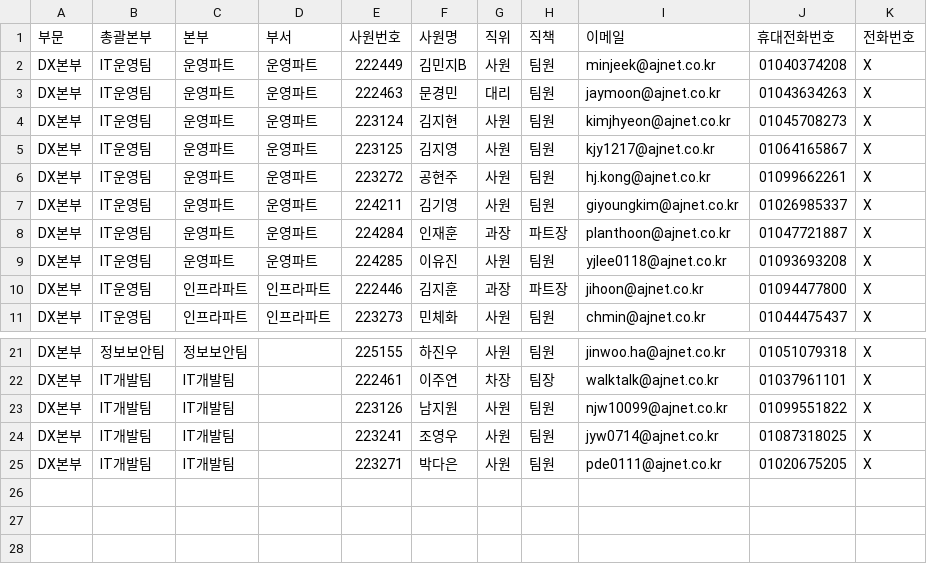
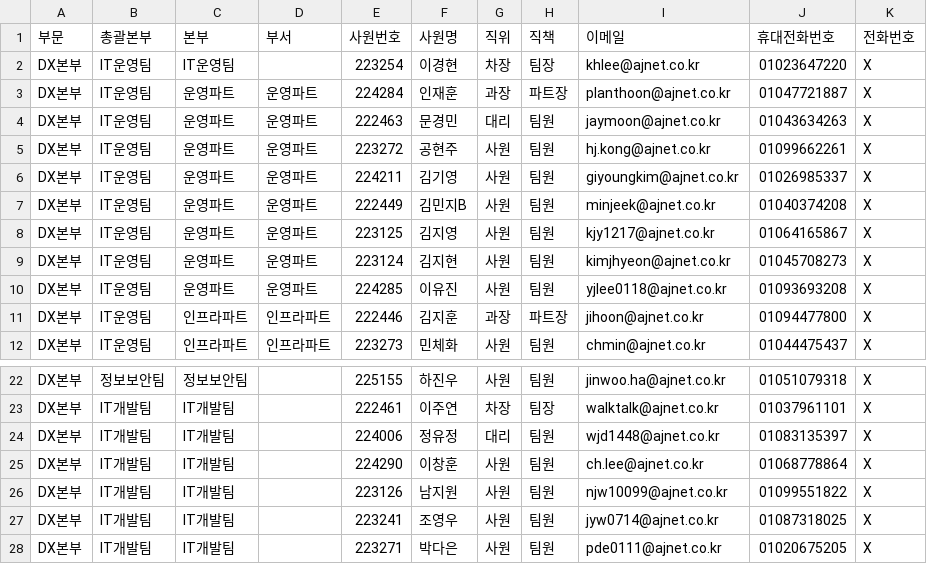
Before and after one commit to deul428/QA_checklist, a CSV file: database/user.csv, drawn as a sheet; only a part is shown, gaps mark what is left out.

```diff
--- a/database/user.csv
+++ b/database/user.csv
@@ -1,9 +1,10 @@
 부문,총괄본부,본부,부서,사원번호,사원명,직위,직책,이메일,휴대전화번호,전화번호
-DX본부,IT운영팀,운영파트,운영파트,222449,김민지B,사원,팀원,minjeek@ajnet.co.kr,01040374208,X
+DX본부,IT운영팀,IT운영팀,,223254,이경현,차장,팀장,khlee@ajnet.co.kr,01023647220,X
+DX본부,IT운영팀,운영파트,운영파트,224284,인재훈,과장,파트장,planthoon@ajnet.co.kr,01047721887,X
 DX본부,IT운영팀,운영파트,운영파트,222463,문경민,대리,팀원,jaymoon@ajnet.co.kr,01043634263,X
-DX본부,IT운영팀,운영파트,운영파트,223124,김지현,사원,팀원,kimjhyeon@ajnet.co.kr,01045708273,X
-DX본부,IT운영팀,운영파트,운영파트,223125,김지영,사원,팀원,kjy1217@ajnet.co.kr,01064165867,X
 DX본부,IT운영팀,운영파트,운영파트,223272,공현주,사원,팀원,hj.kong@ajnet.co.kr,01099662261,X
 DX본부,IT운영팀,운영파트,운영파트,224211,김기영,사원,팀원,giyoungkim@ajnet.co.kr,01026985337,X
-DX본부,IT운영팀,운영파트,운영파트,224284,인재훈,과장,파트장,planthoon@ajnet.co.kr,01047721887,X
+DX본부,IT운영팀,운영파트,운영파트,222449,김민지B,사원,팀원,minjeek@ajnet.co.kr,01040374208,X
+DX본부,IT운영팀,운영파트,운영파트,223125,김지영,사원,팀원,kjy1217@ajnet.co.kr,01064165867,X
+DX본부,IT운영팀,운영파트,운영파트,223124,김지현,사원,팀원,kimjhyeon@ajnet.co.kr,01045708273,X
 DX본부,IT운영팀,운영파트,운영파트,224285,이유진,사원,팀원,yjlee0118@ajnet.co.kr,01093693208,X
@@ -22,2 +23,4 @@ DX본부,정보보안팀,정보보안팀,,225155,하진우,사원,팀원,jinwoo.
 DX본부,IT개발팀,IT개발팀,,222461,이주연,차장,팀장,walktalk@ajnet.co.kr,01037961101,X
+DX본부,IT개발팀,IT개발팀,,224006,정유정,대리,팀원,wjd1448@ajnet.co.kr,01083135397,X
+DX본부,IT개발팀,IT개발팀,,224290,이창훈,사원,팀원,ch.lee@ajnet.co.kr,01068778864,X
 DX본부,IT개발팀,IT개발팀,,223126,남지원,사원,팀원,njw10099@ajnet.co.kr,01099551822,X
```
Also changed, not shown: 50 other files.
